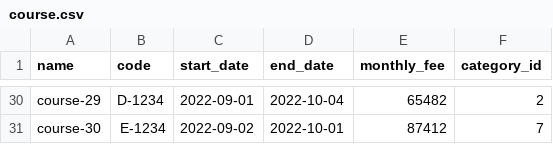
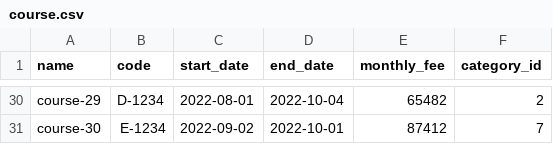
Before and after one commit to ninnroot/schedjuice5, a CSV file: fake_data/course.csv, drawn as a sheet; only a part is shown, gaps mark what is left out; the diff covers the shown part only; the diff names each change by its address in the sheet, - before the commit and + after, or states it on an @@ line.

```diff
--- a/fake_data/course.csv
+++ b/fake_data/course.csv
-C30 (start_date): 2022-09-01
+C30 (start_date): 2022-08-01
```
Also changed, not shown: 31 edited cells elsewhere in this file.
